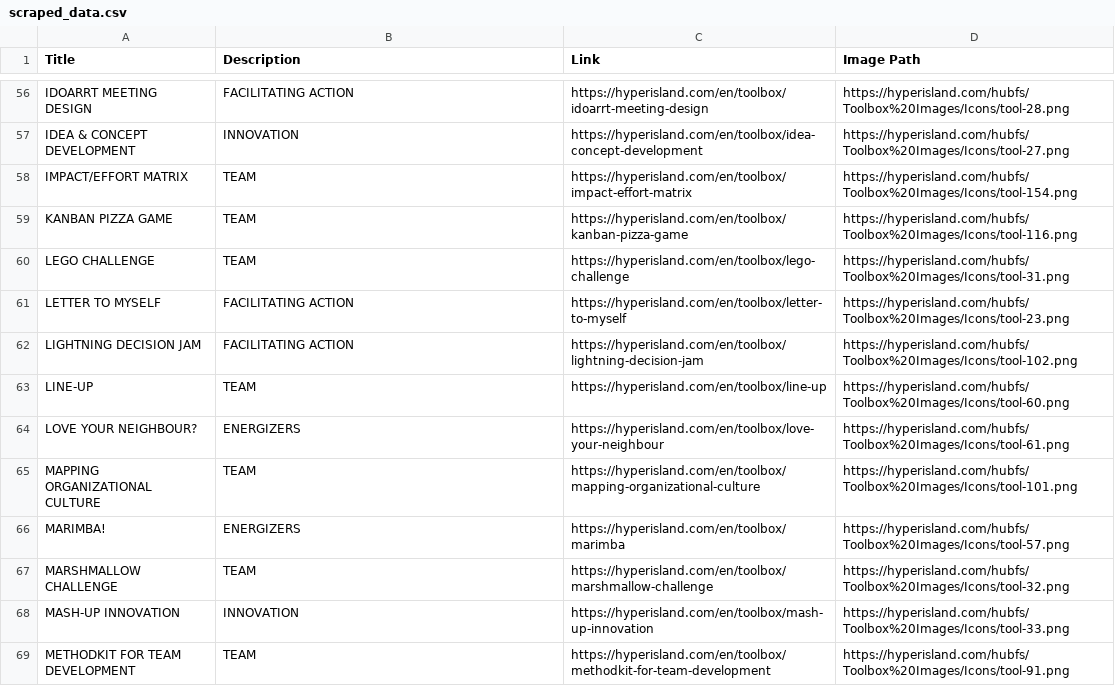
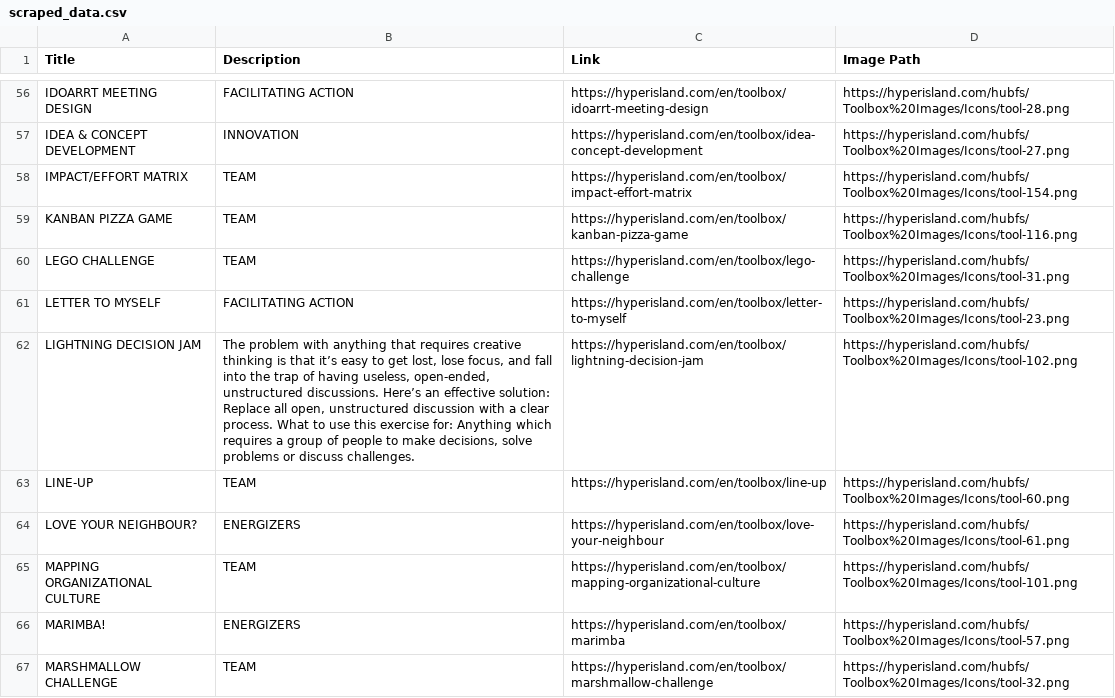
Before and after one commit to jcarroyos/scrap_design_methods, a CSV file: scraped_data.csv, drawn as a sheet; only a part is shown, gaps mark what is left out; the shorter side is filled out with more unchanged rows.

Commit message:
Update description for "LIGHTNING DECISION JAM" in scraped_data.csv

```diff
--- a/scraped_data.csv
+++ b/scraped_data.csv
@@ -61,3 +61,3 @@ Title;Description;Link;Image Path
 "LETTER TO MYSELF";"FACILITATING ACTION";"https://hyperisland.com/en/toolbox/letter-to-myself";"https://hyperisland.com/hubfs/Toolbox%20Images/Icons/tool-23.png"
-"LIGHTNING DECISION JAM";"FACILITATING ACTION";"https://hyperisland.com/en/toolbox/lightning-decision-jam";"https://hyperisland.com/hubfs/Toolbox%20Images/Icons/tool-102.png"
+"LIGHTNING DECISION JAM";"The problem with anything that requires creative thinking is that it’s easy to get lost, lose focus, and fall into the trap of having useless, open-ended, unstructured discussions. Here’s an effective solution: Replace all open, unstructured discussion with a clear process. What to use this exercise for: Anything which requires a group of people to make decisions, solve problems or discuss challenges.";"https://hyperisland.com/en/toolbox/lightning-decision-jam";"https://hyperisland.com/hubfs/Toolbox%20Images/Icons/tool-102.png"
 "LINE-UP";"TEAM";"https://hyperisland.com/en/toolbox/line-up";"https://hyperisland.com/hubfs/Toolbox%20Images/Icons/tool-60.png"
```
